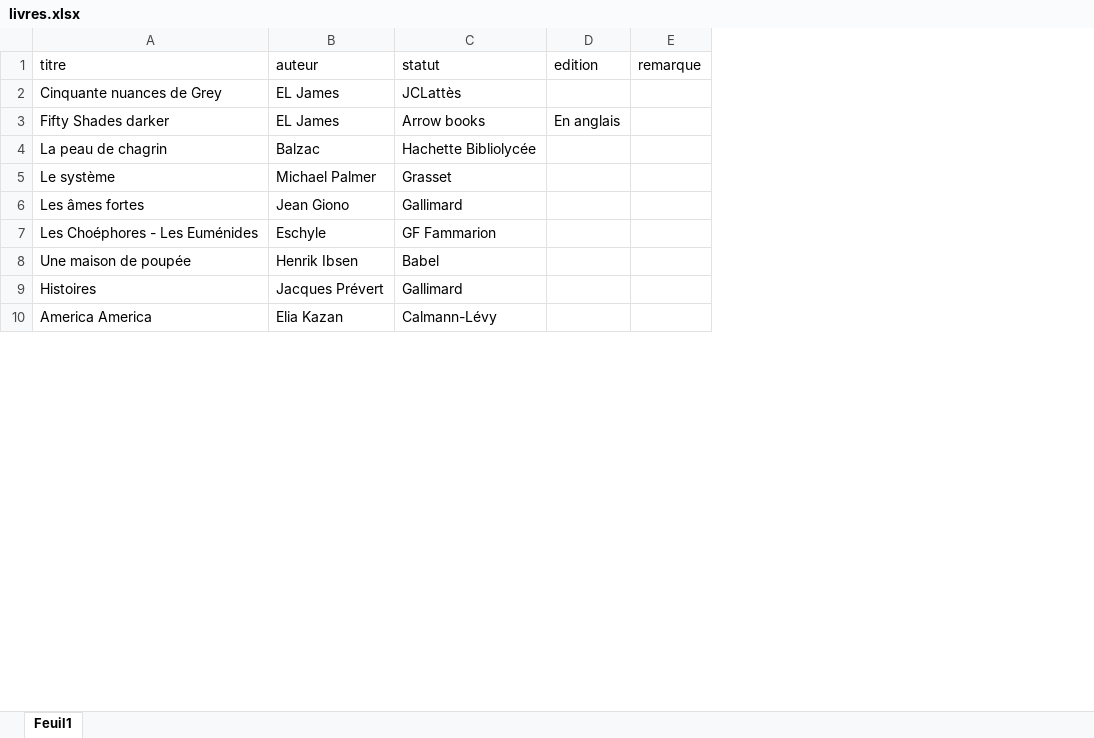
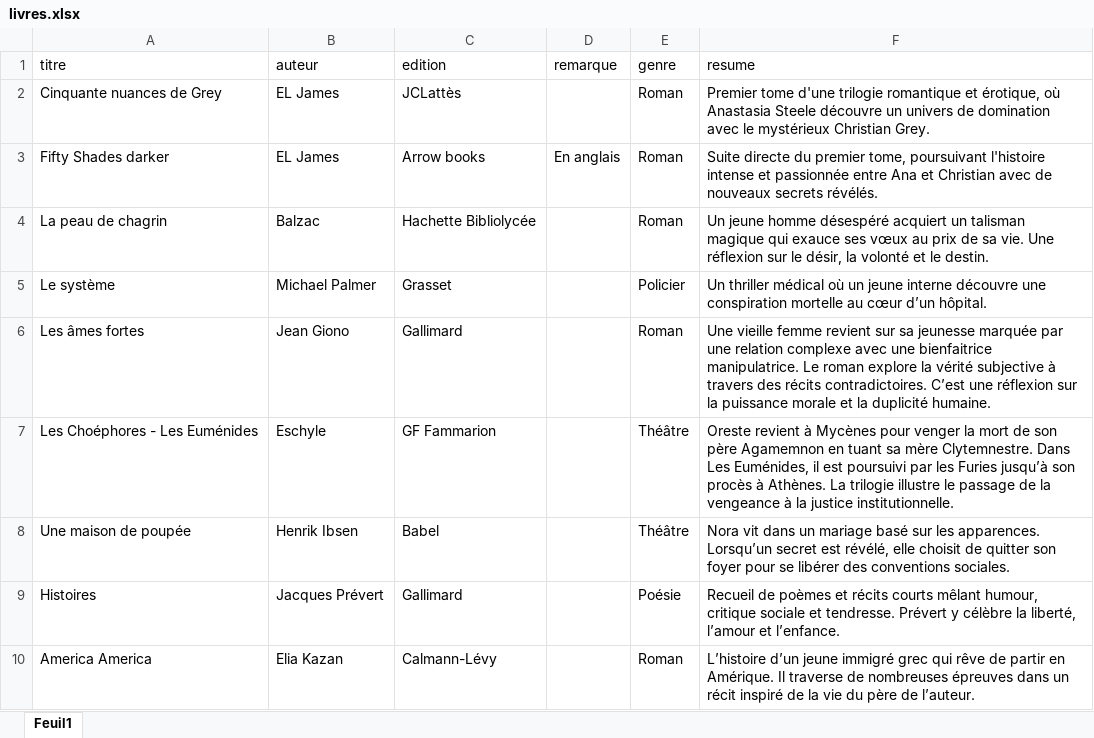
Before and after one commit to CortoBeck/Test, an Excel workbook: data/livres.xlsx, sheet Feuil1, drawn as a sheet; only a part is shown; values as stored, in another font and other column widths than the file's, no borders; removed rows and columns are numbered as before the commit, all else as after; the diff names each change by its address in the sheet, - before the commit and + after, or states it on an @@ line.

```diff
--- a/data/livres.xlsx (sheet Feuil1)
+++ b/data/livres.xlsx (sheet Feuil1)
-column E (remarque), empty
+column E (genre), rows 2-10: Roman | Roman | Roman | Policier | Roman | Théâtre | Théâtre | Poésie | Roman
+column F (resume), rows 2-10: Premier tome d'une trilogie romantique et érotique, où Anastasia Steele découvre un univers de domination avec le mystérieux Christian Grey. | Suite directe du premier tome, poursuivant l'histoire intense et passionnée entre Ana et Christian avec de nouveaux secrets révélés. | Un jeune homme désespéré acquiert un talisman magique qui exauce ses vœux au prix de sa vie. Une réflexion sur le désir, la volonté et le destin. | Un thriller médical où un jeune interne découvre une conspiration mortelle au cœur d’un hôpital. | Une vieille femme revient sur sa jeunesse marquée par une relation complexe avec une bienfaitrice manipulatrice. Le roman explore la vérité subjective à travers des récits contradictoires. C’est une réflexion sur la puissance morale et la duplicité humaine. | Oreste revient à Mycènes pour venger la mort de son père Agamemnon en tuant sa mère Clytemnestre. Dans Les Euménides, il est poursuivi par les Furies jusqu’à son procès à Athènes. La trilogie illustre le passage de la vengeance à la justice institutionnelle. | Nora vit dans un mariage basé sur les apparences. Lorsqu’un secret est révélé, elle choisit de quitter son foyer pour se libérer des conventions sociales. | Recueil de poèmes et récits courts mêlant humour, critique sociale et tendresse. Prévert y célèbre la liberté, l’amour et l’enfance. | L’histoire d’un jeune immigré grec qui rêve de partir en Amérique. Il traverse de nombreuses épreuves dans un récit inspiré de la vie du père de l’auteur.
-C1: statut
+C1: edition
-D1: edition
+D1: remarque
```
Also changed, not shown: 8 other files.
